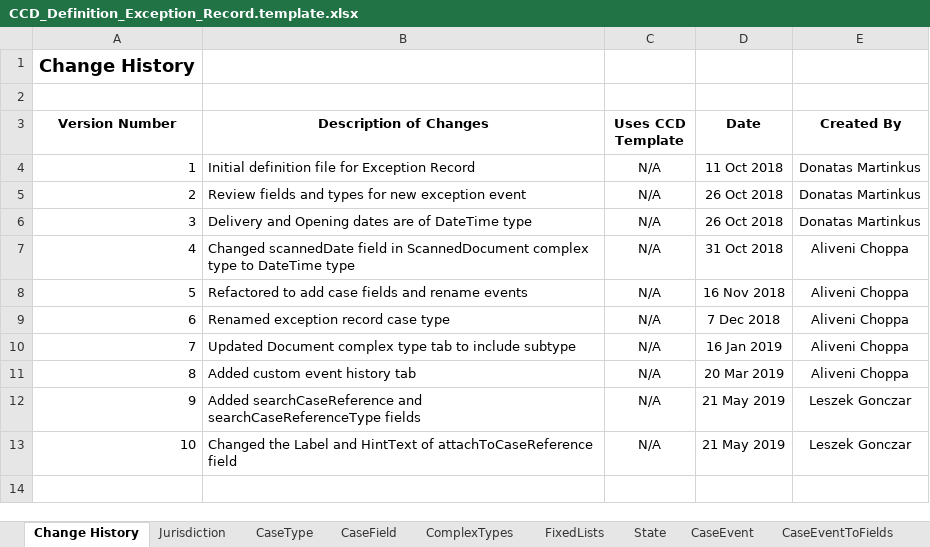
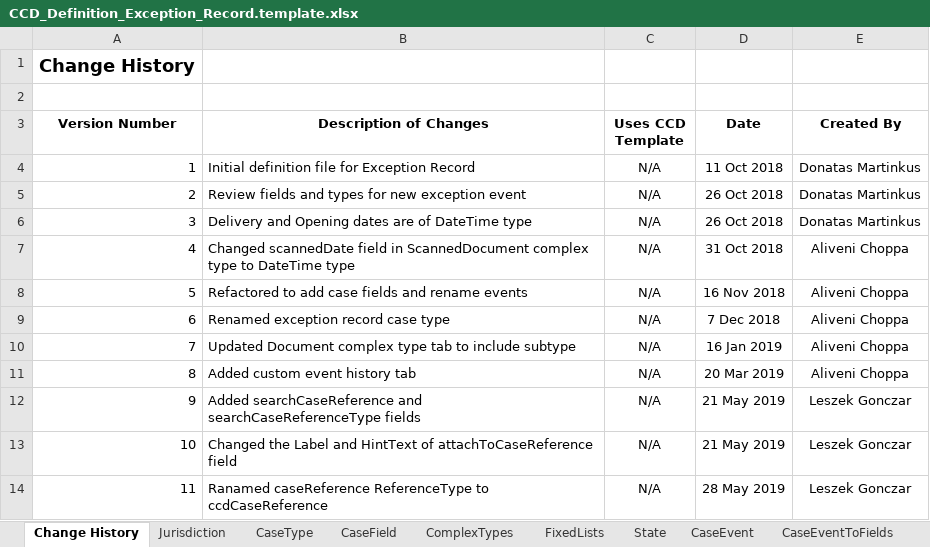
Before and after one commit to msl8r/bulk-scan-shared-infrastructure, an Excel workbook: docker/ccd-definition-import/data/CCD_Definition_Exception_Record.template.xlsx, sheet Change History, drawn as a sheet; values as stored, in another font and other column widths than the file's, no borders; the diff names each change by its address in the sheet, - before the commit and + after, or states it on an @@ line.

Commit message:
Rename caseReference ReferenceType to ccdCaseReference (#116)
... for clarity

```diff
--- a/docker/ccd-definition-import/data/CCD_Definition_Exception_Record.template.xlsx (sheet Change History)
+++ b/docker/ccd-definition-import/data/CCD_Definition_Exception_Record.template.xlsx (sheet Change History)
+row 14: 11 | Ranamed caseReference ReferenceType to ccdCaseReference | N/A | 28 May 2019 | Leszek Gonczar
```
Also changed, not shown: sheet FixedLists.
